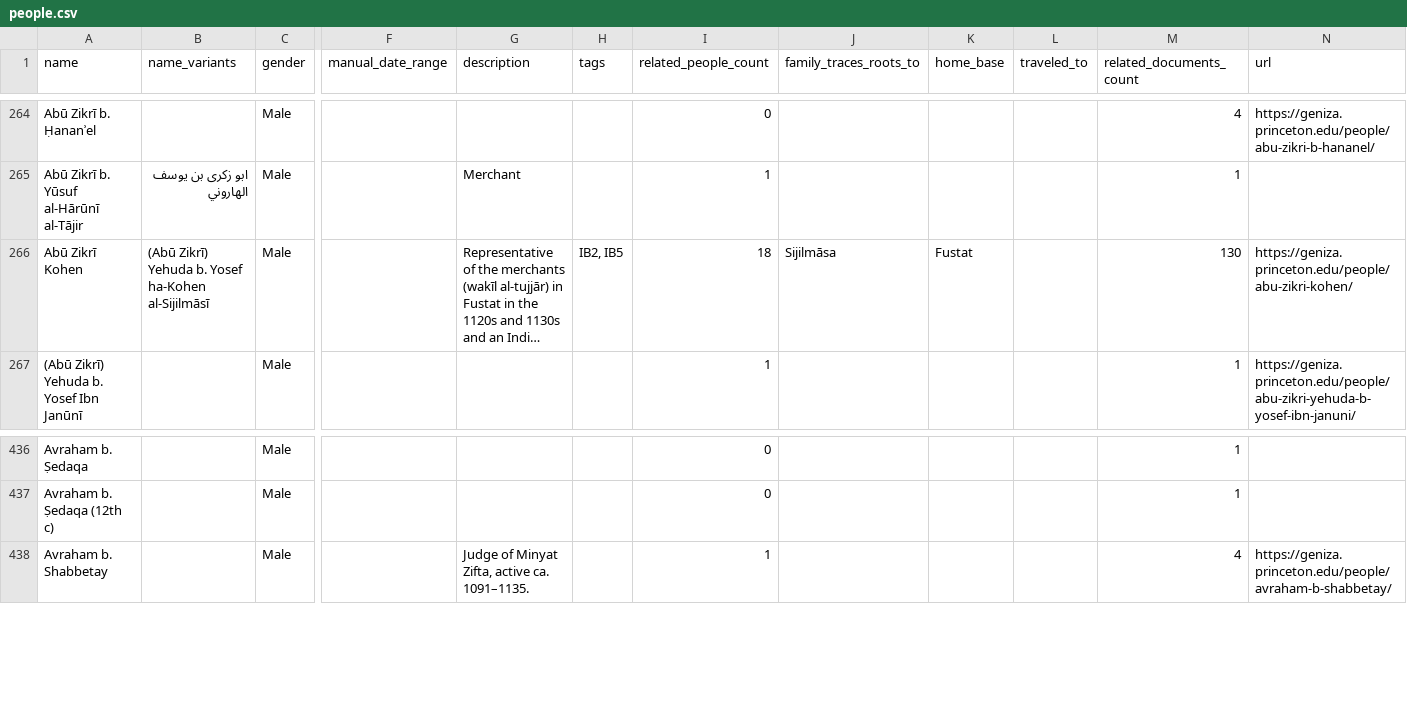
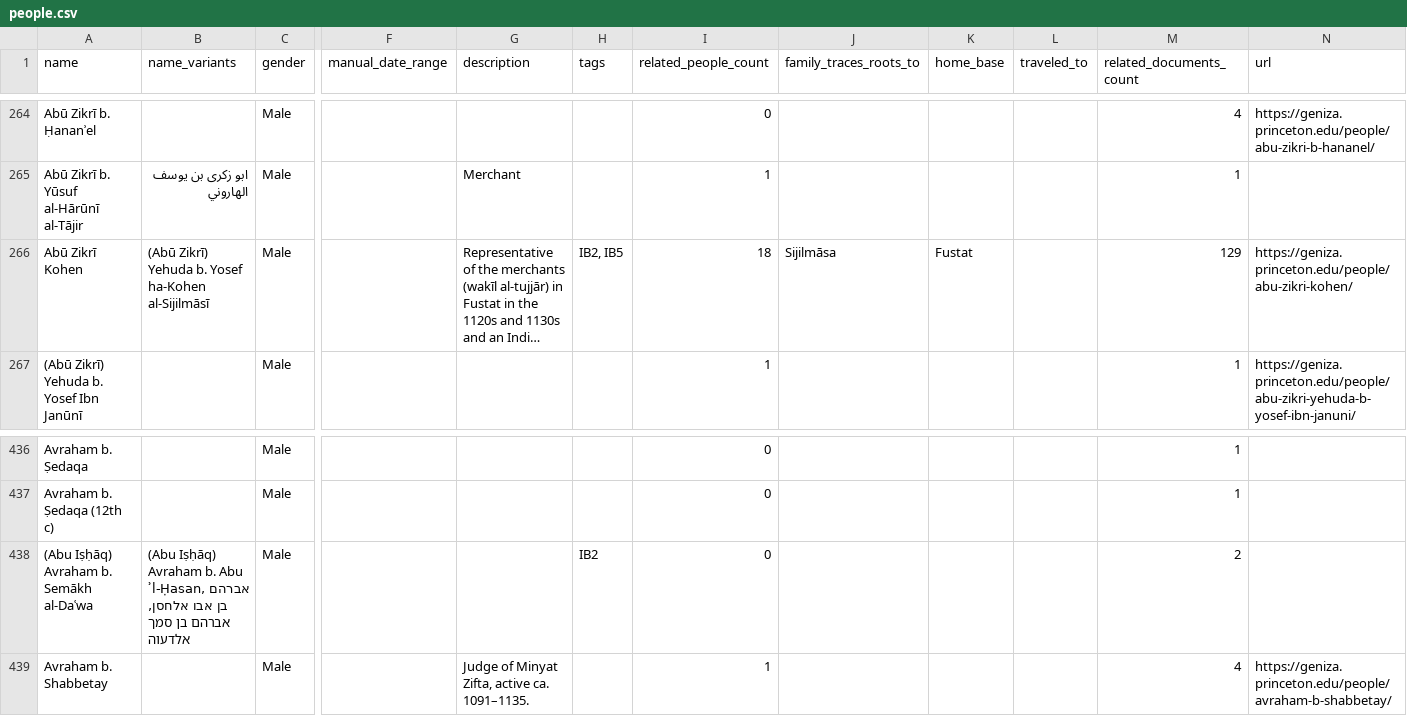
Before and after one commit to princetongenizalab/pgp-metadata, a CSV file: data/people.csv, drawn as a sheet; only a part is shown, gaps mark what is left out; long unchanged cells end in …; rows hold the shown columns only; the diff names each change by its address in the sheet, - before the commit and + after, or states it on an @@ line.

Commit message:
Automated metadata export from PGP - people
Co-authored-by: Sasha Batz Stern
Co-authored-by: Pratima Gopalakrishnan

```diff
--- a/data/people.csv
+++ b/data/people.csv
-M266 (related_documents_count): 130
+M266 (related_documents_count): 129
+row 438: (Abu Iṣḥāq) Avraham b. Semākh al-Daʿwa | (Abu Iṣḥāq) Avraham b. Abu ʾl-Ḥasan, אברהם בן אבו אלחסן, אברהם בן סמך אלדעוה | Male |  |  | IB2 | 0 |  |  |  | 2
```
